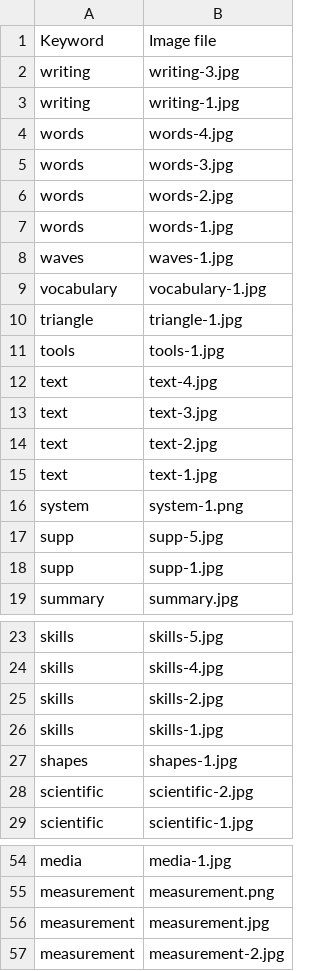
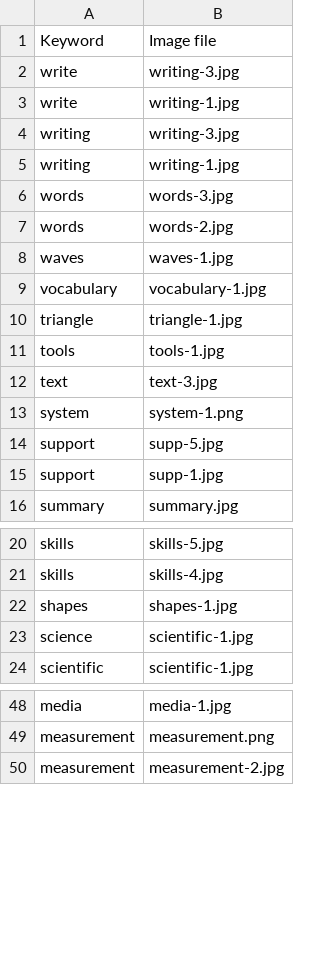
Before and after one commit to aditya-agarkar/snapmagick, a CSV file: MetaData/images.csv, drawn as a sheet; only a part is shown, gaps mark what is left out; the diff covers the shown part only.

```diff
--- a/MetaData/images.csv
+++ b/MetaData/images.csv
@@ -1,8 +1,8 @@
 Keyword,Image file
+write,writing-3.jpg
+write,writing-1.jpg
 writing,writing-3.jpg
 writing,writing-1.jpg
-words,words-4.jpg
 words,words-3.jpg
 words,words-2.jpg
-words,words-1.jpg
 waves,waves-1.jpg
@@ -11,9 +11,6 @@ triangle,triangle-1.jpg
 tools,tools-1.jpg
-text,text-4.jpg
 text,text-3.jpg
-text,text-2.jpg
-text,text-1.jpg
 system,system-1.png
-supp,supp-5.jpg
-supp,supp-1.jpg
+support,supp-5.jpg
+support,supp-1.jpg
 summary,summary.jpg
@@ -24,6 +21,4 @@ skills,skills-5.jpg
 skills,skills-4.jpg
-skills,skills-2.jpg
-skills,skills-1.jpg
 shapes,shapes-1.jpg
-scientific,scientific-2.jpg
+science,scientific-1.jpg
 scientific,scientific-1.jpg
@@ -55,3 +49,2 @@ media,media-1.jpg
 measurement,measurement.png
-measurement,measurement.jpg
 measurement,measurement-2.jpg
```
Also changed, not shown: 23 added rows, 6 removed rows and 1 edited cell elsewhere in this file, 40 other files.
